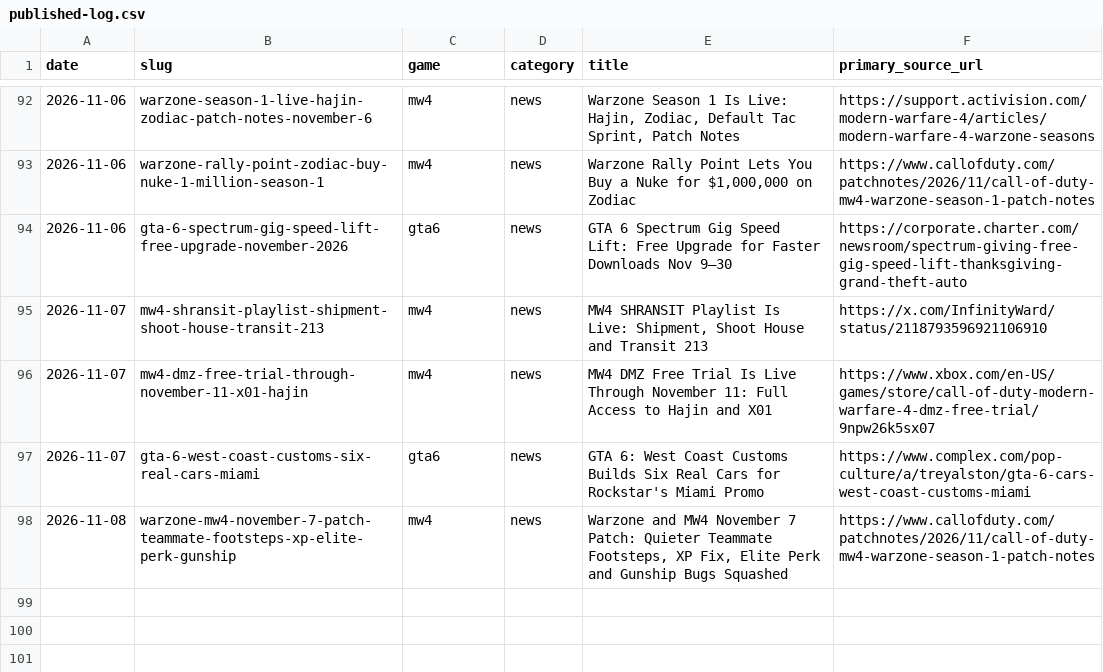
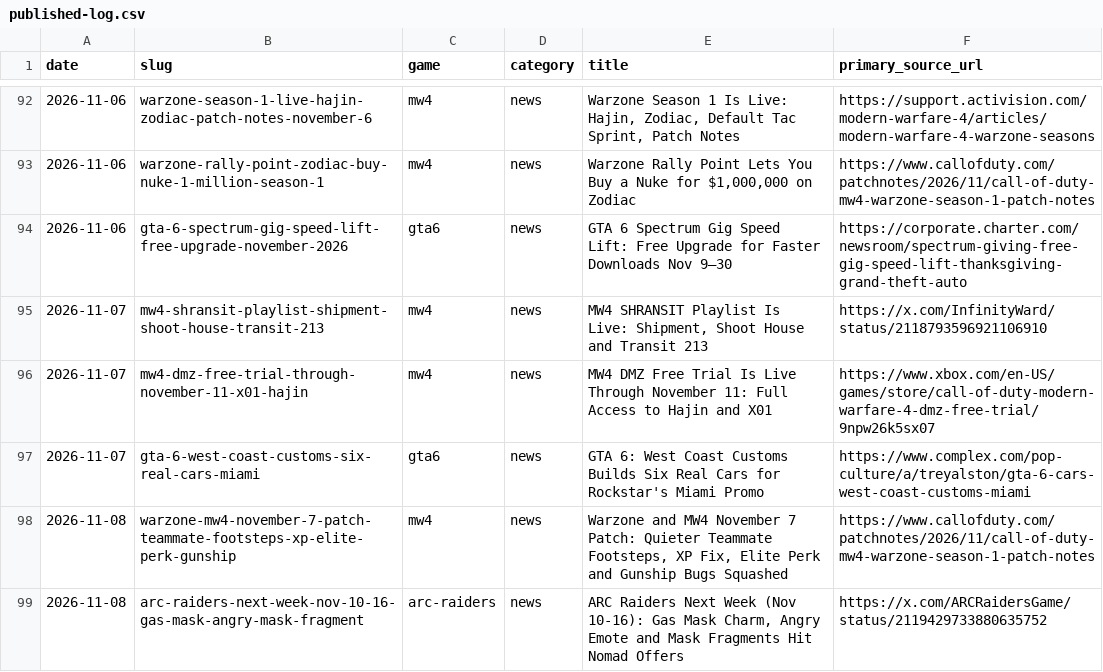
Before and after one commit to SDK432/earlyloot, a CSV file: content/published-log.csv, drawn as a sheet; only a part is shown, gaps mark what is left out.

Commit message:
News: ARC Raiders next week Nov 10-16 Gas Mask

```diff
--- a/content/published-log.csv
+++ b/content/published-log.csv
@@ -98 +98,2 @@ date,slug,game,category,title,primary_source_url
 2026-11-08,warzone-mw4-november-7-patch-teammate-footsteps-xp-elite-perk-gunship,mw4,news,"Warzone and MW4 November 7 Patch: Quieter Teammate Footsteps, XP Fix, Elite Perk and Gunship Bugs Squashed",https://www.callofduty.com/patchnotes/2026/11/call-of-duty-mw4-warzone-season-1-patch-notes
+2026-11-08,arc-raiders-next-week-nov-10-16-gas-mask-angry-mask-fragment,arc-raiders,news,"ARC Raiders Next Week (Nov 10-16): Gas Mask Charm, Angry Emote and Mask Fragments Hit Nomad Offers",https://x.com/ARCRaidersGame/status/2119429733880635752
```
Also changed, not shown: 2 other files.
